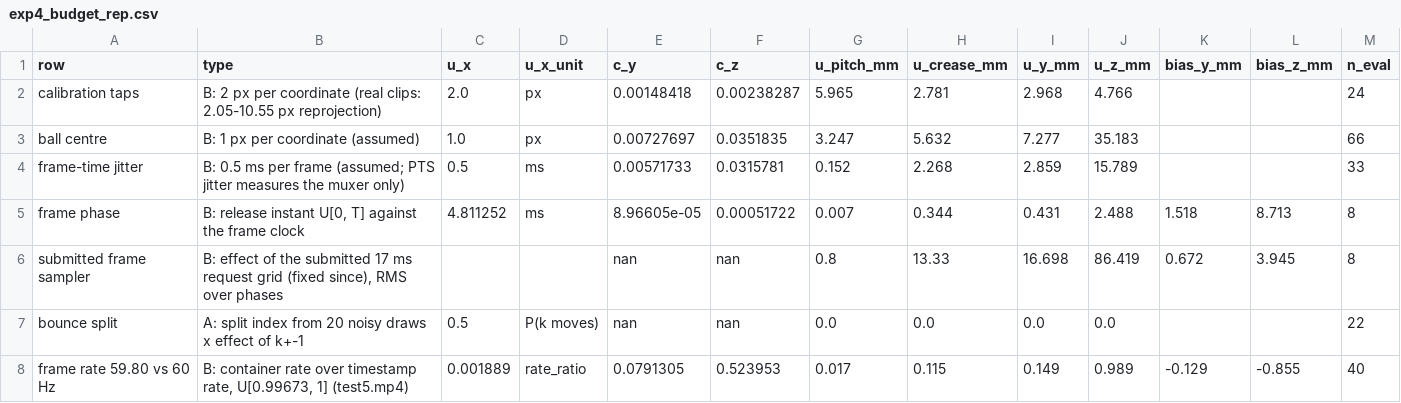
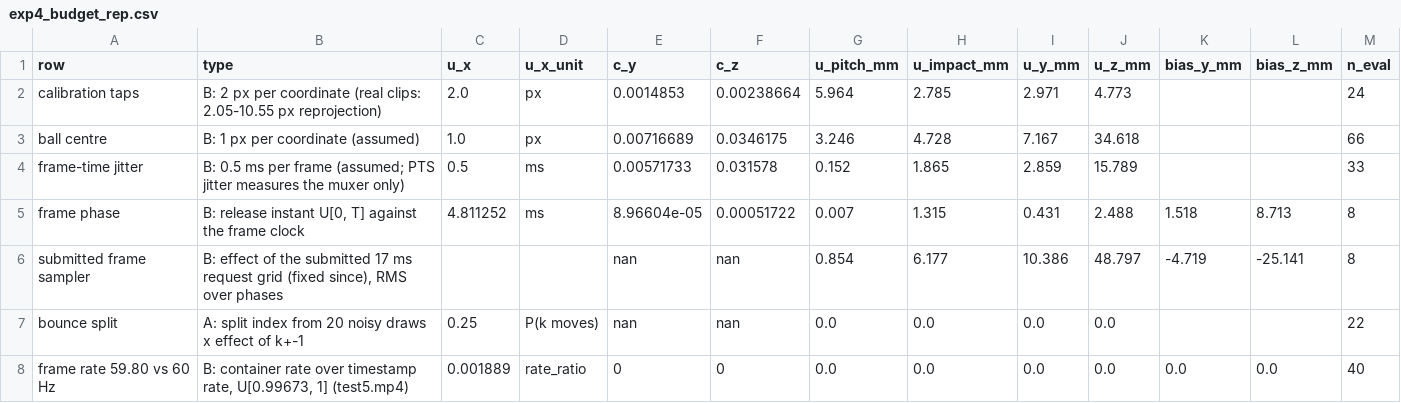
Before and after one commit to kafle1/pocket-drs, a CSV file: paper/experiments/raw/exp4_budget_rep.csv, drawn as a sheet; only a part is shown; the diff covers the shown part only.

```diff
--- a/paper/experiments/raw/exp4_budget_rep.csv
+++ b/paper/experiments/raw/exp4_budget_rep.csv
@@ -1,8 +1,8 @@
-row,type,u_x,u_x_unit,c_y,c_z,u_pitch_mm,u_crease_mm,u_y_mm,u_z_mm,bias_y_mm,bias_z_mm,n_eval
-calibration taps,B: 2 px per coordinate (real clips: 2.05-10.55 px reprojection),2.0,px,0.00148418,0.00238287,5.965,2.781,2.968,4.766,,,24
-ball centre,B: 1 px per coordinate (assumed),1.0,px,0.00727697,0.0351835,3.247,5.632,7.277,35.183,,,66
-frame-time jitter,B: 0.5 ms per frame (assumed; PTS jitter measures the muxer only),0.5,ms,0.00571733,0.0315781,0.152,2.268,2.859,15.789,,,33
-frame phase,"B: release instant U[0, T] against the frame clock",4.811252,ms,8.96605e-05,0.00051722,0.007,0.344,0.431,2.488,1.518,8.713,8
-submitted frame sampler,"B: effect of the submitted 17 ms request grid (fixed since), RMS over phases",,,nan,nan,0.8,13.33,16.698,86.419,0.672,3.945,8
-bounce split,A: split index from 20 noisy draws x effect of k+-1,0.5,P(k moves),nan,nan,0.0,0.0,0.0,0.0,,,22
-frame rate 59.80 vs 60 Hz,"B: container rate over timestamp rate, U[0.99673, 1] (test5.mp4)",0.001889,rate_ratio,0.0791305,0.523953,0.017,0.115,0.149,0.989,-0.129,-0.855,40
+row,type,u_x,u_x_unit,c_y,c_z,u_pitch_mm,u_impact_mm,u_y_mm,u_z_mm,bias_y_mm,bias_z_mm,n_eval
+calibration taps,B: 2 px per coordinate (real clips: 2.05-10.55 px reprojection),2.0,px,0.0014853,0.00238664,5.964,2.785,2.971,4.773,,,24
+ball centre,B: 1 px per coordinate (assumed),1.0,px,0.00716689,0.0346175,3.246,4.728,7.167,34.618,,,66
+frame-time jitter,B: 0.5 ms per frame (assumed; PTS jitter measures the muxer only),0.5,ms,0.00571733,0.031578,0.152,1.865,2.859,15.789,,,33
+frame phase,"B: release instant U[0, T] against the frame clock",4.811252,ms,8.96604e-05,0.00051722,0.007,1.315,0.431,2.488,1.518,8.713,8
+submitted frame sampler,"B: effect of the submitted 17 ms request grid (fixed since), RMS over phases",,,nan,nan,0.854,6.177,10.386,48.797,-4.719,-25.141,8
+bounce split,A: split index from 20 noisy draws x effect of k+-1,0.25,P(k moves),nan,nan,0.0,0.0,0.0,0.0,,,22
+frame rate 59.80 vs 60 Hz,"B: container rate over timestamp rate, U[0.99673, 1] (test5.mp4)",0.001889,rate_ratio,0,0,0.0,0.0,0.0,0.0,0.0,0.0,40
```
Also changed, not shown: 32 edited cells elsewhere in this file, paper/experiments/raw/exp2_rendered_striker_ref.csv, paper/experiments/raw/exp3_real.csv, 52 other files.
